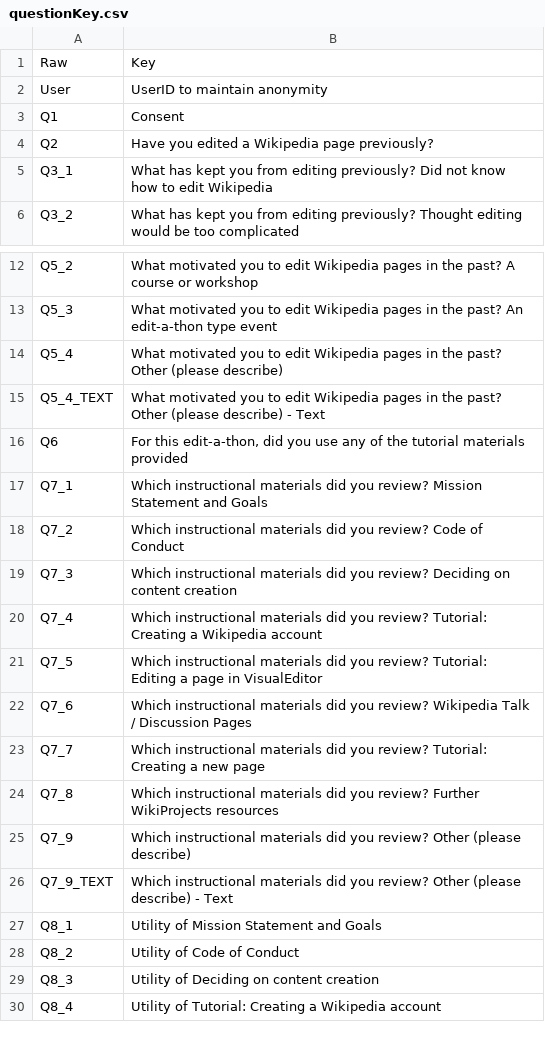
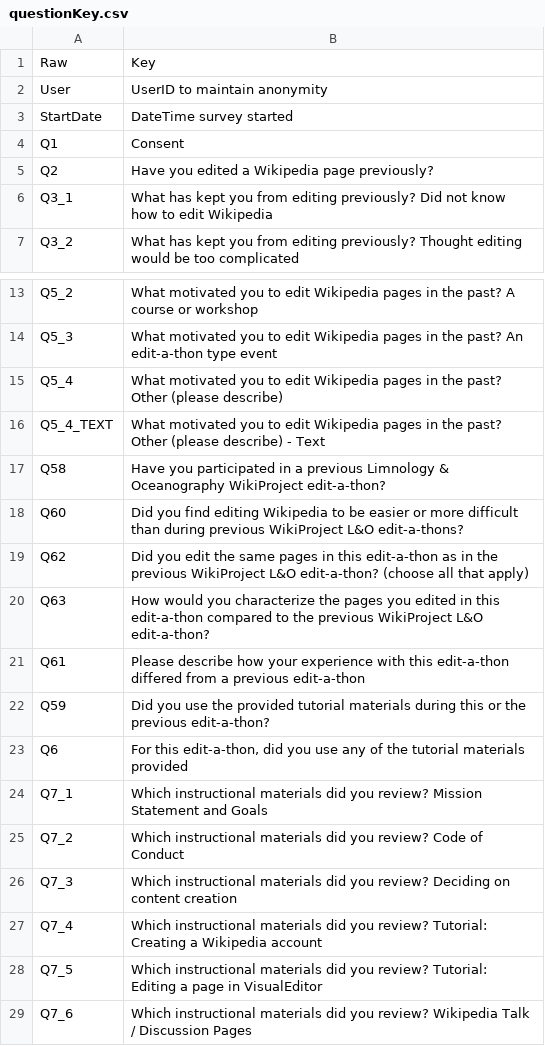
Before and after one commit to ecodasXIII/wikiproject, a CSV file: data/questionKey.csv, drawn as a sheet; only a part is shown, gaps mark what is left out; the shorter side is filled out with more unchanged rows.

Commit message:
add new questions about repeat editors to key

```diff
--- a/data/questionKey.csv
+++ b/data/questionKey.csv
@@ -2,2 +2,3 @@ Raw,Key
 User,UserID to maintain anonymity
+StartDate,DateTime survey started
 Q1,Consent
@@ -15,2 +16,8 @@ Q5_4,What motivated you to edit Wikipedia pages in the past? Other (please descr
 Q5_4_TEXT,What motivated you to edit Wikipedia pages in the past? Other (please describe) - Text
+Q58,Have you participated in a previous Limnology & Oceanography WikiProject edit-a-thon?
+Q60,Did you find editing Wikipedia to be easier or more difficult than during previous WikiProject L&O edit-a-thons?
+Q62,Did you edit the same pages in this edit-a-thon as in the previous WikiProject L&O edit-a-thon? (choose all that apply)
+Q63,How would you characterize the pages you edited in this edit-a-thon compared to the previous WikiProject L&O edit-a-thon?
+Q61,Please describe how your experience with this edit-a-thon differed from a previous edit-a-thon
+Q59,Did you use the provided tutorial materials during this or the previous edit-a-thon?
 Q6,"For this edit-a-thon, did you use any of the tutorial materials provided"
```
